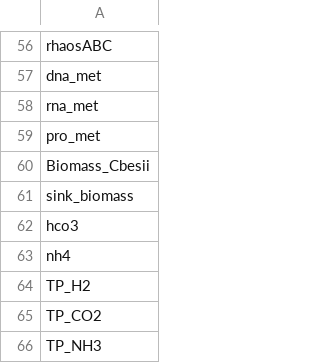
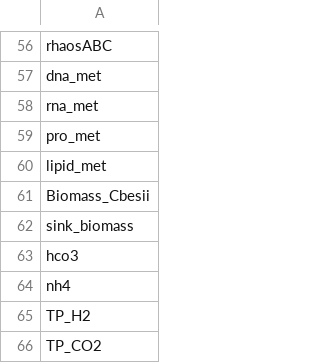
Before and after one commit to zhanglab/GEM-iCbes, a TSV file: GEM-Cbes-yaml/model_def_others.tsv, drawn as a sheet; only a part is shown, gaps mark what is left out; the shorter side is filled out with more unchanged rows.

```diff
--- a/GEM-Cbes-yaml/model_def_others.tsv
+++ b/GEM-Cbes-yaml/model_def_others.tsv
@@ -59,2 +59,3 @@ rna_met
 pro_met
+lipid_met
 Biomass_Cbesii
```
Also changed, not shown: GEM-Cbes-yaml/model_def_meta.tsv, 6 other files.
